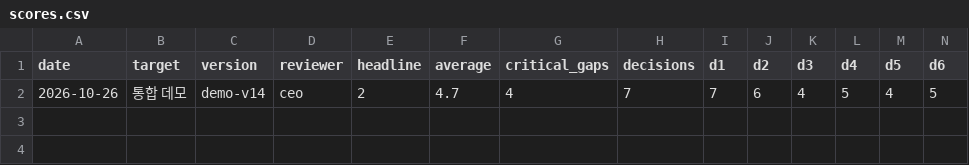
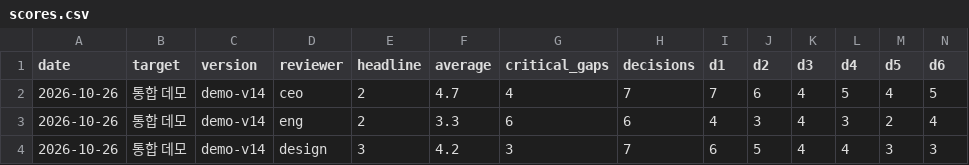
Before and after one commit to jincode93/DANGJANG, a CSV file: reviews/scores.csv, drawn as a sheet; only a part is shown; rows hold the shown columns only; the diff names each change by its address in the sheet, - before the commit and + after, or states it on an @@ line.

```diff
--- a/reviews/scores.csv
+++ b/reviews/scores.csv
+row 3: 2026-10-26 | 통합 데모 | demo-v14 | eng | 2 | 3.3 | 6 | 6 | 4 | 3 | 4 | 3 | 2 | 4
+row 4: 2026-10-26 | 통합 데모 | demo-v14 | design | 3 | 4.2 | 3 | 7 | 6 | 5 | 4 | 4 | 3 | 3
```
Also changed, not shown: 2 other files.
